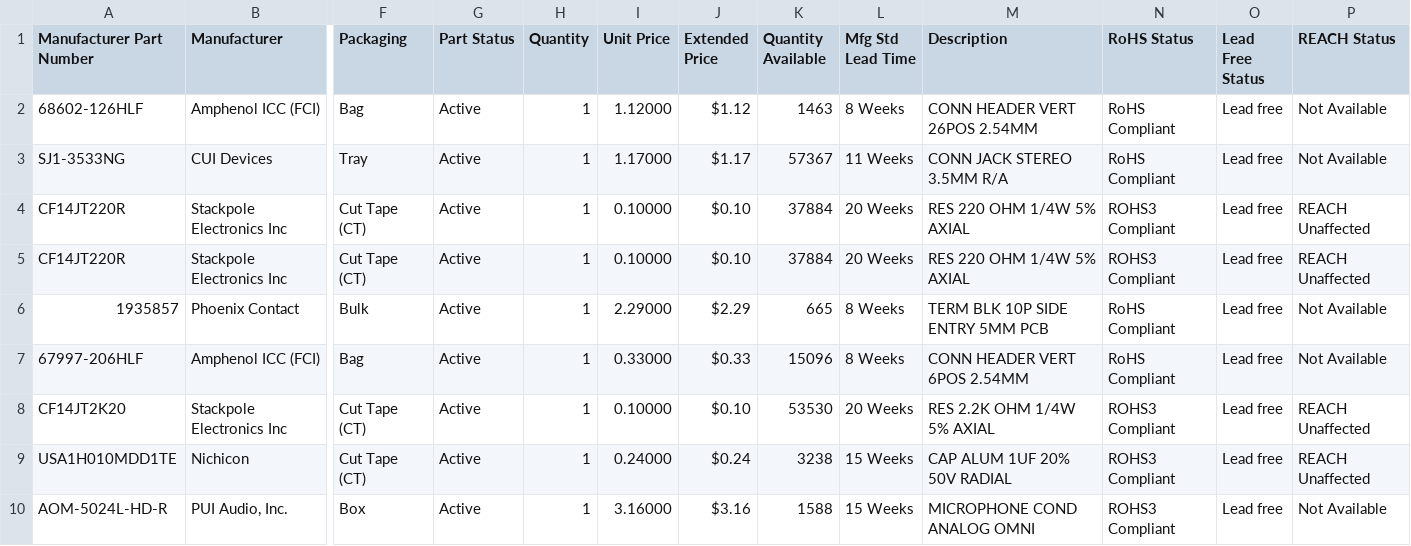
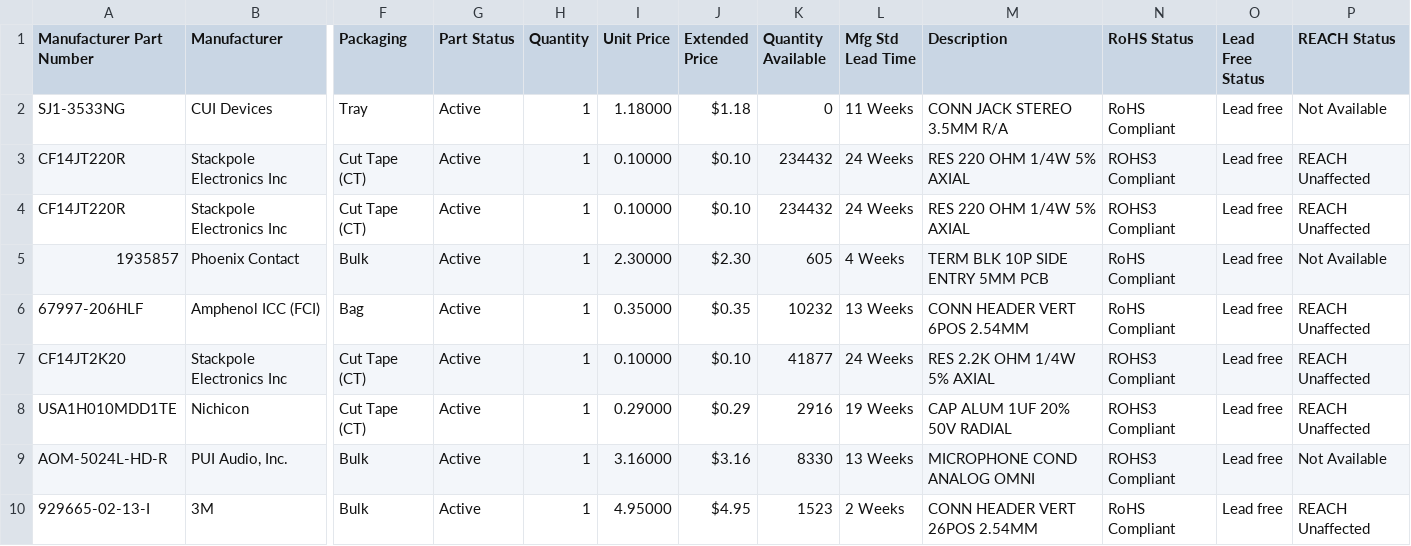
Before and after one commit to qbancoffee/imac_g3_ivad_board_init, a CSV file: schematics_and_pcbs/imac_g3_slot_loading_J22_adapter_board/bill_of_materials.csv, drawn as a sheet; only a part is shown, gaps mark what is left out; removed rows and columns are numbered as before the commit, all else as after; rows hold the shown columns only; the diff names each change by its address in the sheet, - before the commit and + after, or states it on an @@ line.

Commit message:
Updated the 26 pos header on the J22 board from a non stock item to a normally stocked item.

```diff
--- a/schematics_and_pcbs/imac_g3_slot_loading_J22_adapter_board/bill_of_materials.csv
+++ b/schematics_and_pcbs/imac_g3_slot_loading_J22_adapter_board/bill_of_materials.csv
-row 2: 68602-126HLF | Amphenol ICC (FCI) | Bag | Active | 1 | 1.12000 | $1.12 | 1463 | 8 Weeks | CONN HEADER VERT 26POS 2.54MM | RoHS Compliant | Lead free | Not Available
-I2 (Unit Price): 1.17000
+I2 (Unit Price): 1.18000
-J2 (Extended Price): $1.17
+J2 (Extended Price): $1.18
-K2 (Quantity Available): 57367
+K2 (Quantity Available): 0
-K3:K4 (Quantity Available): 37884
+K3:K4 (Quantity Available): 234432
-L3:L4 (Mfg Std Lead Time): 20 Weeks
+L3:L4 (Mfg Std Lead Time): 24 Weeks
-I5 (Unit Price): 2.29000
+I5 (Unit Price): 2.30000
-J5 (Extended Price): $2.29
+J5 (Extended Price): $2.30
-K5 (Quantity Available): 665
+K5 (Quantity Available): 605
-L5 (Mfg Std Lead Time): 8 Weeks
+L5 (Mfg Std Lead Time): 4 Weeks
-I6 (Unit Price): 0.33000
+I6 (Unit Price): 0.35000
-J6 (Extended Price): $0.33
+J6 (Extended Price): $0.35
-K6 (Quantity Available): 15096
+K6 (Quantity Available): 10232
-L6 (Mfg Std Lead Time): 8 Weeks
+L6 (Mfg Std Lead Time): 13 Weeks
-P6 (REACH Status): Not Available
+P6 (REACH Status): REACH Unaffected
-K7 (Quantity Available): 53530
+K7 (Quantity Available): 41877
-L7 (Mfg Std Lead Time): 20 Weeks
+L7 (Mfg Std Lead Time): 24 Weeks
-I8 (Unit Price): 0.24000
+I8 (Unit Price): 0.29000
-J8 (Extended Price): $0.24
+J8 (Extended Price): $0.29
-K8 (Quantity Available): 3238
+K8 (Quantity Available): 2916
-L8 (Mfg Std Lead Time): 15 Weeks
+L8 (Mfg Std Lead Time): 19 Weeks
-F9 (Packaging): Box
+F9 (Packaging): Bulk
-K9 (Quantity Available): 1588
+K9 (Quantity Available): 8330
-L9 (Mfg Std Lead Time): 15 Weeks
+L9 (Mfg Std Lead Time): 13 Weeks
+row 10: 929665-02-13-I | 3M | Bulk | Active | 1 | 4.95000 | $4.95 | 1523 | 2 Weeks | CONN HEADER VERT 26POS 2.54MM | RoHS Compliant | Lead free | REACH Unaffected
```
Also changed, not shown: 2 other files.
